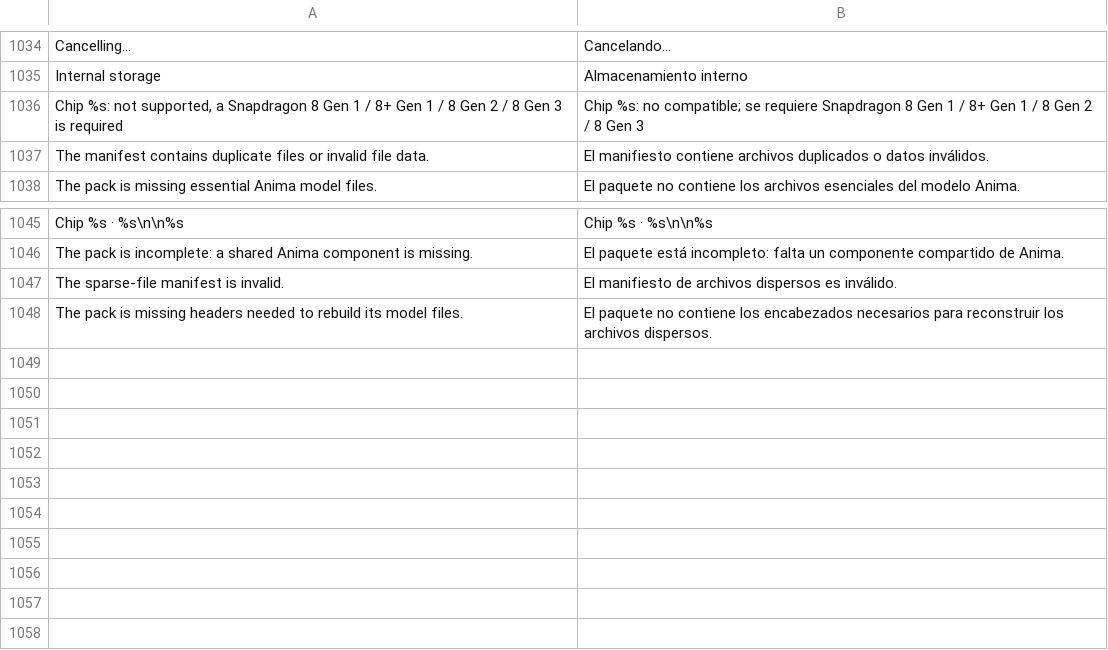
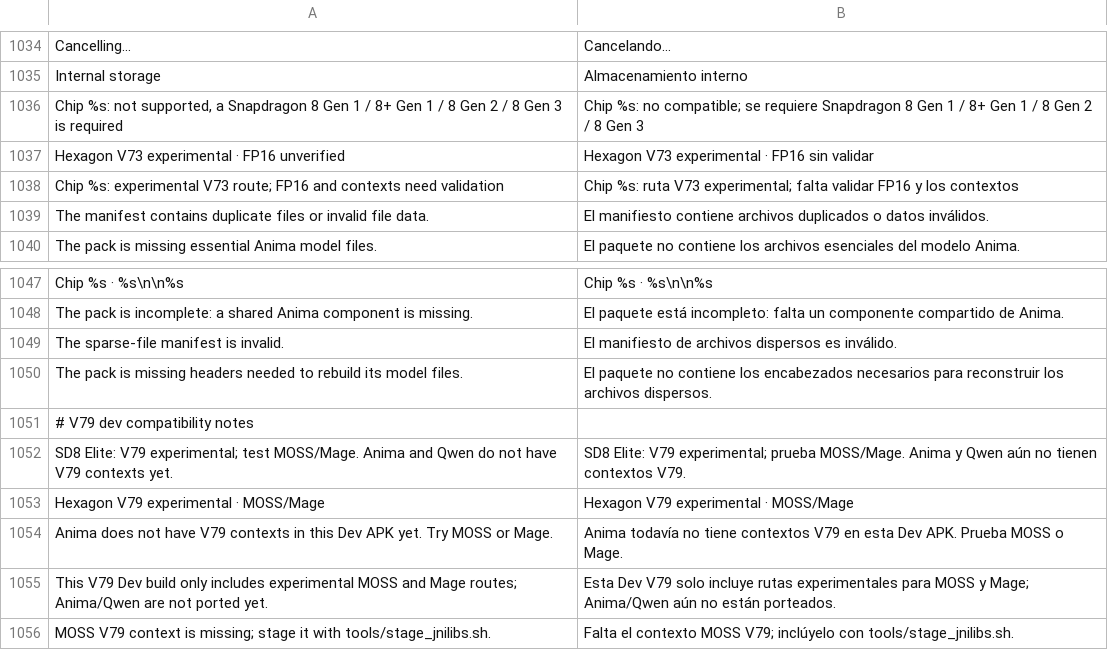
Before and after one commit to GrimmDev-Glitch/hexanima, a TSV file: app/assets/lang/es.tsv, drawn as a sheet; only a part is shown, gaps mark what is left out.

Commit message:
feat: add experimental SD8E Dev route

```diff
--- a/app/assets/lang/es.tsv
+++ b/app/assets/lang/es.tsv
@@ -1036,2 +1036,4 @@ Internal storage	Almacenamiento interno
 Chip %s: not supported, a Snapdragon 8 Gen 1 / 8+ Gen 1 / 8 Gen 2 / 8 Gen 3 is required	Chip %s: no compatible; se requiere Snapdragon 8 Gen 1 / 8+ Gen 1 / 8 Gen 2 / 8 Gen 3
+Hexagon V73 experimental · FP16 unverified	Hexagon V73 experimental · FP16 sin validar
+Chip %s: experimental V73 route; FP16 and contexts need validation	Chip %s: ruta V73 experimental; falta validar FP16 y los contextos
 The manifest contains duplicate files or invalid file data.	El manifiesto contiene archivos duplicados o datos inválidos.
@@ -1048 +1050,7 @@ The sparse-file manifest is invalid.	El manifiesto de archivos dispersos es inv
 The pack is missing headers needed to rebuild its model files.	El paquete no contiene los encabezados necesarios para reconstruir los archivos dispersos.
+# V79 dev compatibility notes
+SD8 Elite: V79 experimental; test MOSS/Mage. Anima and Qwen do not have V79 contexts yet.	SD8 Elite: V79 experimental; prueba MOSS/Mage. Anima y Qwen aún no tienen contextos V79.
+Hexagon V79 experimental · MOSS/Mage	Hexagon V79 experimental · MOSS/Mage
+Anima does not have V79 contexts in this Dev APK yet. Try MOSS or Mage.	Anima todavía no tiene contextos V79 en esta Dev APK. Prueba MOSS o Mage.
+This V79 Dev build only includes experimental MOSS and Mage routes; Anima/Qwen are not ported yet.	Esta Dev V79 solo incluye rutas experimentales para MOSS y Mage; Anima/Qwen aún no están porteados.
+MOSS V79 context is missing; stage it with tools/stage_jnilibs.sh.	Falta el contexto MOSS V79; inclúyelo con tools/stage_jnilibs.sh.
```
Also changed, not shown: 23 other files.
